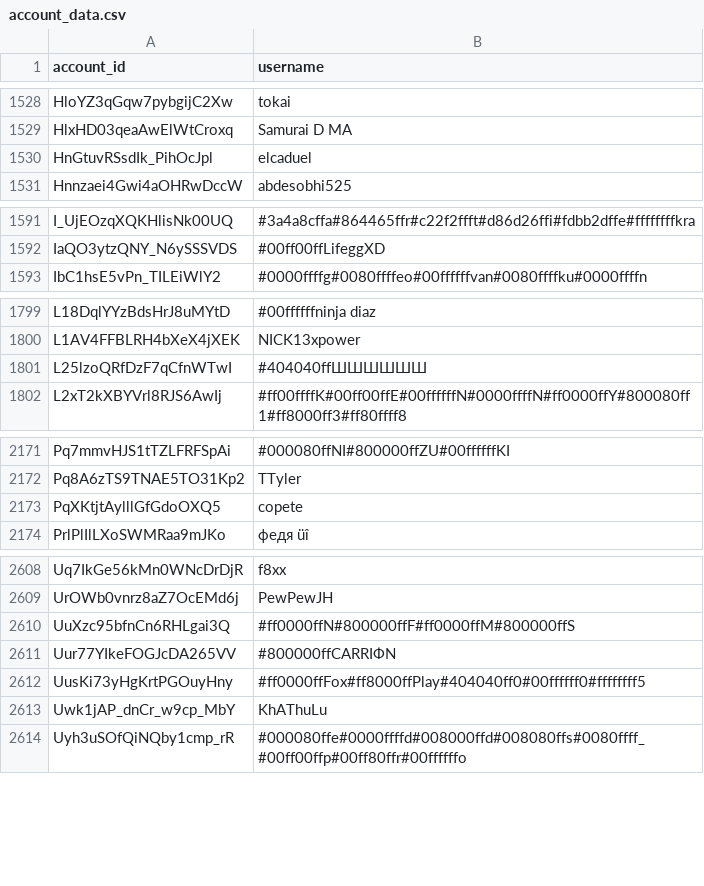
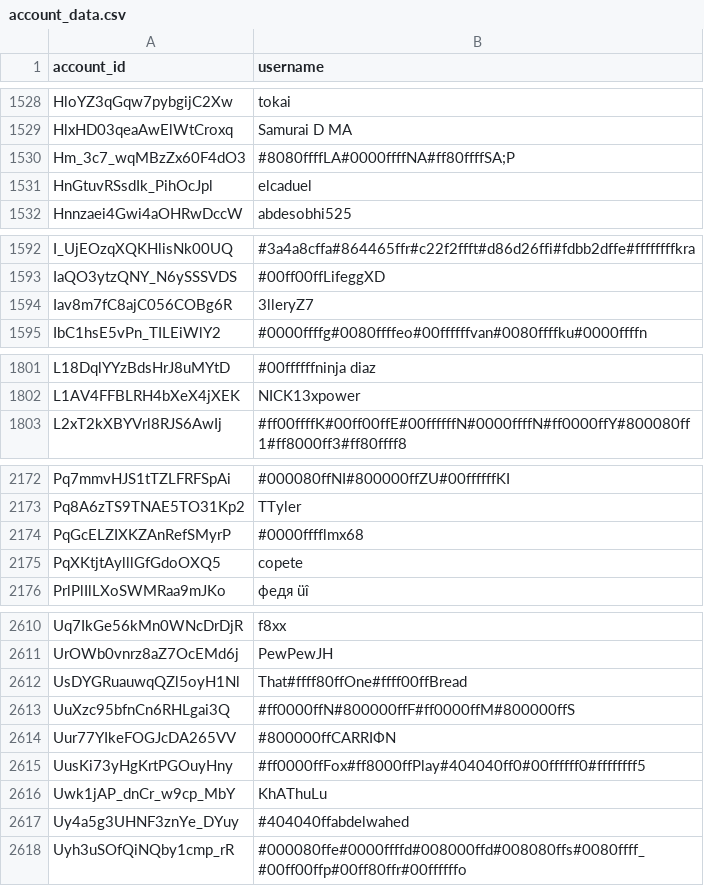
Before and after one commit to pewpewlive/ppl-data, a CSV file: account_data.csv, drawn as a sheet; only a part is shown, gaps mark what is left out; the diff covers the shown part only.

Commit message:
Roll new data computed at Mon, 28 Apr 2025 00:01:32 UTC

```diff
--- a/account_data.csv
+++ b/account_data.csv
@@ -1529,2 +1529,3 @@ HloYZ3qGqw7pybgijC2Xw,tokai
 HlxHD03qeaAwElWtCroxq,Samurai D MA
+Hm_3c7_wqMBzZx60F4dO3,#8080ffffLA#0000ffffNA#ff80ffffSA;P
 HnGtuvRSsdIk_PihOcJpl,elcaduel
@@ -1592,2 +1593,3 @@ I_UjEOzqXQKHlisNk00UQ,#3a4a8cffa#864465ffr#c22f2ffft#d86d26ffi#fdbb2dffe#fffffff
 IaQO3ytzQNY_N6ySSSVDS,#00ff00ffLifeggXD
+Iav8m7fC8ajC056COBg6R,3lleryZ7
 IbC1hsE5vPn_TILEiWlY2,#0000ffffg#0080ffffeo#00ffffffvan#0080ffffku#0000ffffn
@@ -1800,3 +1802,2 @@ L18DqlYYzBdsHrJ8uMYtD,#00ffffffninja diaz
 L1AV4FFBLRH4bXeX4jXEK,NICK13xpower
-L25lzoQRfDzF7qCfnWTwI,#404040ffШШШШШШ
 L2xT2kXBYVrl8RJS6AwIj,#ff00ffffK#00ff00ffE#00ffffffN#0000ffffN#ff0000ffY#800080ff1#ff8000ff3#ff80ffff8
@@ -2172,2 +2173,3 @@ Pq7mmvHJS1tTZLFRFSpAi,#000080ffNI#800000ffZU#00ffffffKI
 Pq8A6zTS9TNAE5TO31Kp2,TTyler
+PqGcELZIXKZAnRefSMyrP,#0000fffflmx68
 PqXKtjtAylllGfGdoOXQ5,copete
@@ -2609,2 +2611,3 @@ Uq7IkGe56kMn0WNcDrDjR,f8xx
 UrOWb0vnrz8aZ7OcEMd6j,PewPewJH
+UsDYGRuauwqQZl5oyH1Nl,That#ffff80ffOne#ffff00ffBread
 UuXzc95bfnCn6RHLgai3Q,#ff0000ffN#800000ffF#ff0000ffM#800000ffS
@@ -2613,2 +2616,3 @@ UusKi73yHgKrtPGOuyHny,#ff0000ffFox#ff8000ffPlay#404040ff0#00ffffff0#ffffffff5
 Uwk1jAP_dnCr_w9cp_MbY,KhAThuLu
+Uy4a5g3UHNF3znYe_DYuy,#404040ffabdelwahed
 Uyh3uSOfQiNQby1cmp_rR,#000080ffe#0000ffffd#008000ffd#008080ffs#0080ffff_#00ff00ffp#00ff80ffr#00ffffffo
```
Also changed, not shown: 5 added rows, 1 removed row and 1 edited cell elsewhere in this file.
